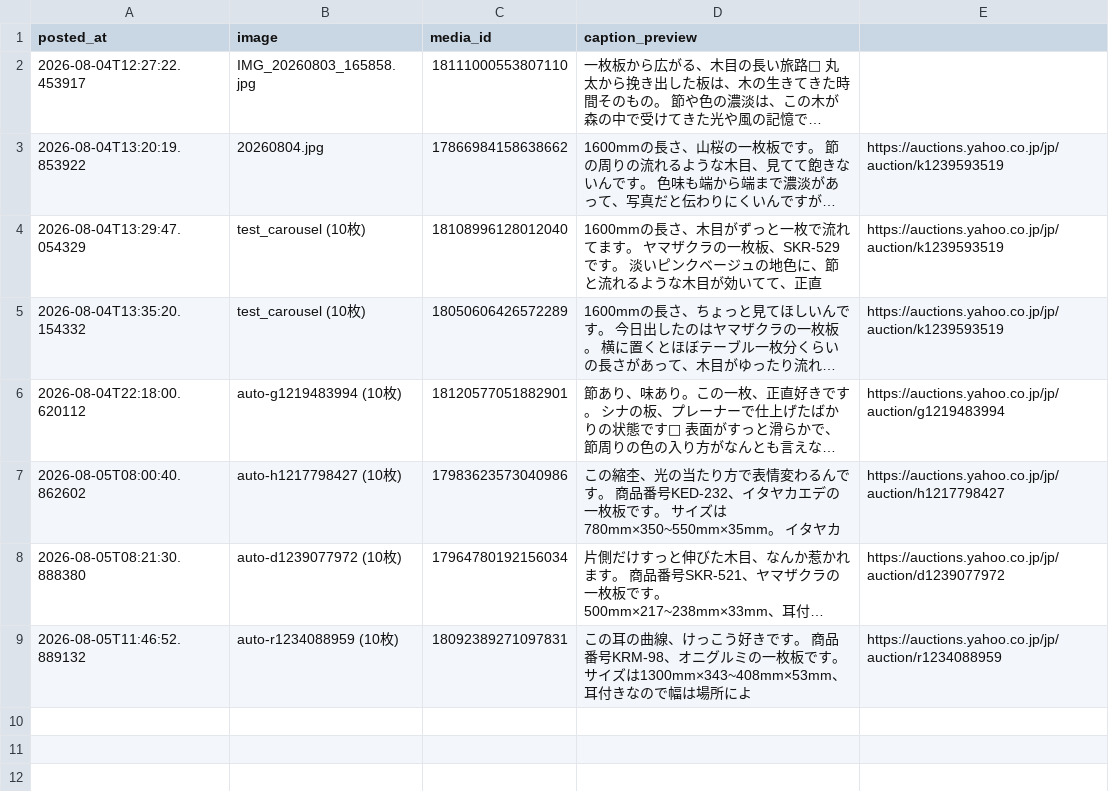
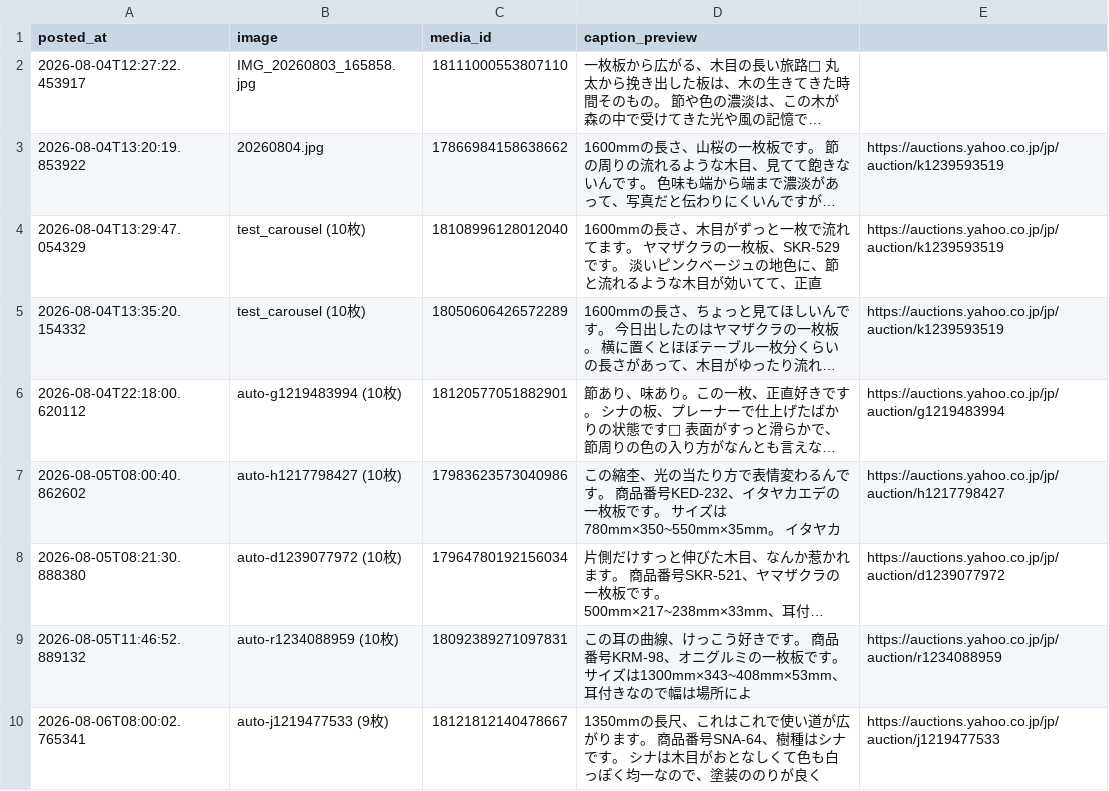
Before and after one commit to junshin1102/instagram-auto-post, a CSV file: images/posted/posted_log.csv, drawn as a sheet; long unchanged cells end in ….

```diff
--- a/images/posted/posted_log.csv
+++ b/images/posted/posted_log.csv
@@ -9 +9,2 @@ posted_at,image,media_id,caption_preview
 2026-08-05T11:46:52.889132,auto-r1234088959 (10枚),18092389271097831,この耳の曲線、けっこう好きです。  商品番号KRM-98、オニグルミの一枚板です。 サイズは1300mm×343~408mm×53mm、耳付きなので幅は場所によ,https://auctions.yahoo.co.jp/jp/auction/r1234088959
+2026-08-06T08:00:02.765341,auto-j1219477533 (9枚),18121812140478667,1350mmの長尺、これはこれで使い道が広がります。  商品番号SNA-64、樹種はシナです。 シナは木目がおとなしくて色も白っぽく均一なので、塗装ののりが良く,https://auctions.yahoo.co.jp/jp/auction/j1219477533
```
Also changed, not shown: 10 other files.
